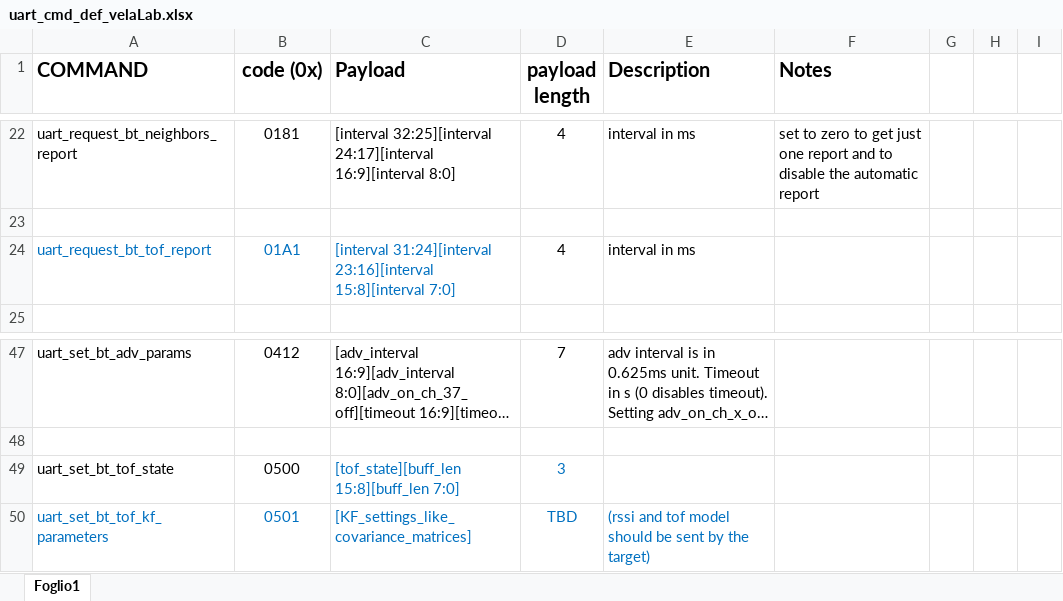
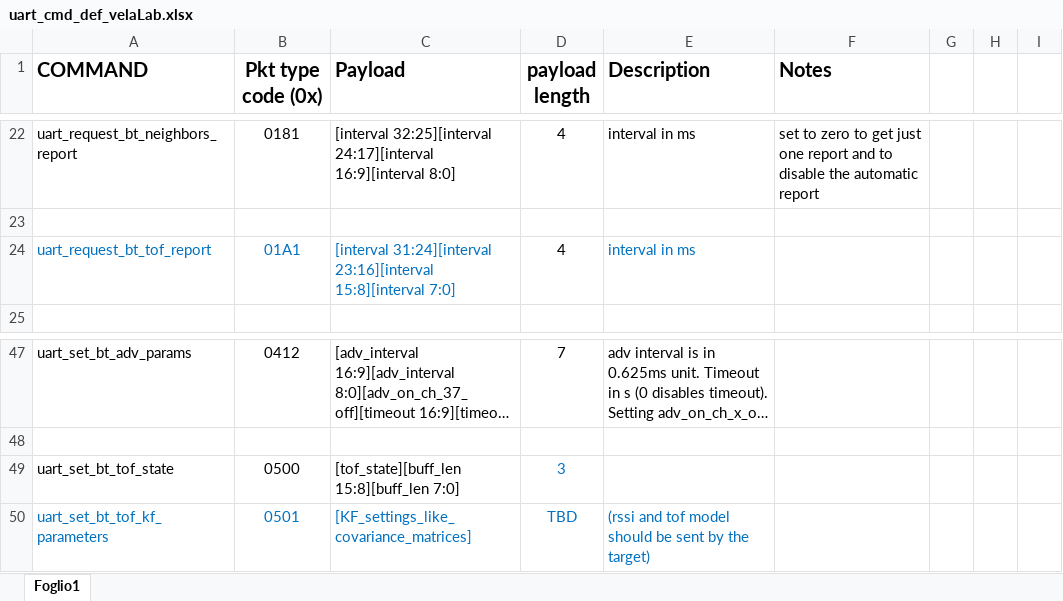
Before and after one commit to smartcommunitylab/vela-lab, an Excel workbook: doc/raw/uart_cmd_def_velaLab.xlsx, sheet Foglio1, drawn as a sheet; only a part is shown, gaps mark what is left out; long unchanged cells end in …; values as stored, in another font and other column widths than the file's, no borders; the diff names each change by its address in the sheet, - before the commit and + after, or states it on an @@ line.

```diff
--- a/doc/raw/uart_cmd_def_velaLab.xlsx (sheet Foglio1)
+++ b/doc/raw/uart_cmd_def_velaLab.xlsx (sheet Foglio1)
-B1: code (0x)
+B1: Pkt type code (0x)
-E24 text colour: black
+E24 text colour: #0070C0
-C49 text colour: #0070C0
+C49 text colour: black
```
Also changed, not shown: doc/raw/network_commands.xlsx.
